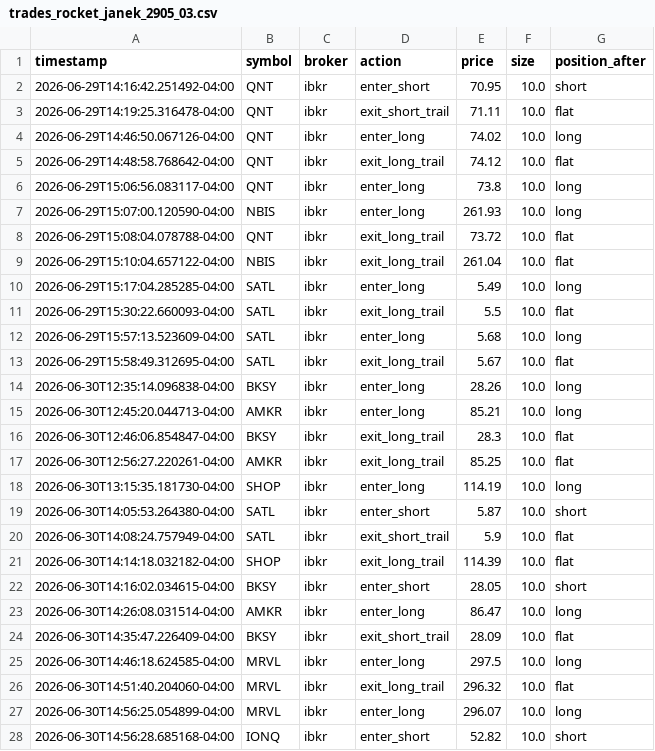
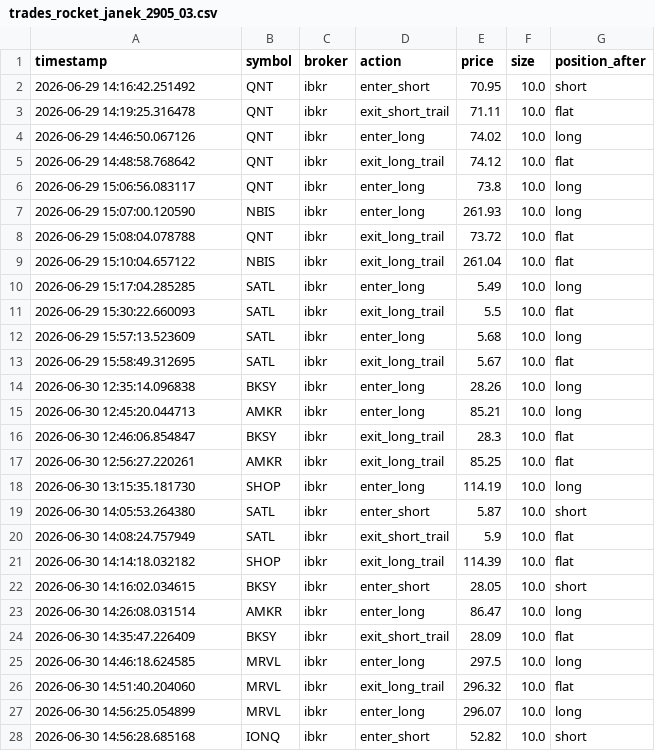
Before and after one commit to artgme/r7trader, a CSV file: logs/trades_rocket_janek_2905_03.csv, drawn as a sheet; only a part is shown; the diff covers the shown part only.

```diff
--- a/logs/trades_rocket_janek_2905_03.csv
+++ b/logs/trades_rocket_janek_2905_03.csv
@@ -1,28 +1,28 @@
 timestamp,symbol,broker,action,price,size,position_after
-2026-06-29T14:16:42.251492-04:00,QNT,ibkr,enter_short,70.95,10.0,short
-2026-06-29T14:19:25.316478-04:00,QNT,ibkr,exit_short_trail,71.11,10.0,flat
-2026-06-29T14:46:50.067126-04:00,QNT,ibkr,enter_long,74.02,10.0,long
-2026-06-29T14:48:58.768642-04:00,QNT,ibkr,exit_long_trail,74.12,10.0,flat
-2026-06-29T15:06:56.083117-04:00,QNT,ibkr,enter_long,73.8,10.0,long
-2026-06-29T15:07:00.120590-04:00,NBIS,ibkr,enter_long,261.93,10.0,long
-2026-06-29T15:08:04.078788-04:00,QNT,ibkr,exit_long_trail,73.72,10.0,flat
-2026-06-29T15:10:04.657122-04:00,NBIS,ibkr,exit_long_trail,261.04,10.0,flat
-2026-06-29T15:17:04.285285-04:00,SATL,ibkr,enter_long,5.49,10.0,long
-2026-06-29T15:30:22.660093-04:00,SATL,ibkr,exit_long_trail,5.5,10.0,flat
-2026-06-29T15:57:13.523609-04:00,SATL,ibkr,enter_long,5.68,10.0,long
-2026-06-29T15:58:49.312695-04:00,SATL,ibkr,exit_long_trail,5.67,10.0,flat
-2026-06-30T12:35:14.096838-04:00,BKSY,ibkr,enter_long,28.26,10.0,long
-2026-06-30T12:45:20.044713-04:00,AMKR,ibkr,enter_long,85.21,10.0,long
-2026-06-30T12:46:06.854847-04:00,BKSY,ibkr,exit_long_trail,28.3,10.0,flat
-2026-06-30T12:56:27.220261-04:00,AMKR,ibkr,exit_long_trail,85.25,10.0,flat
-2026-06-30T13:15:35.181730-04:00,SHOP,ibkr,enter_long,114.19,10.0,long
-2026-06-30T14:05:53.264380-04:00,SATL,ibkr,enter_short,5.87,10.0,short
-2026-06-30T14:08:24.757949-04:00,SATL,ibkr,exit_short_trail,5.9,10.0,flat
-2026-06-30T14:14:18.032182-04:00,SHOP,ibkr,exit_long_trail,114.39,10.0,flat
-2026-06-30T14:16:02.034615-04:00,BKSY,ibkr,enter_short,28.05,10.0,short
-2026-06-30T14:26:08.031514-04:00,AMKR,ibkr,enter_long,86.47,10.0,long
-2026-06-30T14:35:47.226409-04:00,BKSY,ibkr,exit_short_trail,28.09,10.0,flat
-2026-06-30T14:46:18.624585-04:00,MRVL,ibkr,enter_long,297.5,10.0,long
-2026-06-30T14:51:40.204060-04:00,MRVL,ibkr,exit_long_trail,296.32,10.0,flat
-2026-06-30T14:56:25.054899-04:00,MRVL,ibkr,enter_long,296.07,10.0,long
-2026-06-30T14:56:28.685168-04:00,IONQ,ibkr,enter_short,52.82,10.0,short
+2026-06-29 14:16:42.251492,QNT,ibkr,enter_short,70.95,10.0,short
+2026-06-29 14:19:25.316478,QNT,ibkr,exit_short_trail,71.11,10.0,flat
+2026-06-29 14:46:50.067126,QNT,ibkr,enter_long,74.02,10.0,long
+2026-06-29 14:48:58.768642,QNT,ibkr,exit_long_trail,74.12,10.0,flat
+2026-06-29 15:06:56.083117,QNT,ibkr,enter_long,73.8,10.0,long
+2026-06-29 15:07:00.120590,NBIS,ibkr,enter_long,261.93,10.0,long
+2026-06-29 15:08:04.078788,QNT,ibkr,exit_long_trail,73.72,10.0,flat
+2026-06-29 15:10:04.657122,NBIS,ibkr,exit_long_trail,261.04,10.0,flat
+2026-06-29 15:17:04.285285,SATL,ibkr,enter_long,5.49,10.0,long
+2026-06-29 15:30:22.660093,SATL,ibkr,exit_long_trail,5.5,10.0,flat
+2026-06-29 15:57:13.523609,SATL,ibkr,enter_long,5.68,10.0,long
+2026-06-29 15:58:49.312695,SATL,ibkr,exit_long_trail,5.67,10.0,flat
+2026-06-30 12:35:14.096838,BKSY,ibkr,enter_long,28.26,10.0,long
+2026-06-30 12:45:20.044713,AMKR,ibkr,enter_long,85.21,10.0,long
+2026-06-30 12:46:06.854847,BKSY,ibkr,exit_long_trail,28.3,10.0,flat
+2026-06-30 12:56:27.220261,AMKR,ibkr,exit_long_trail,85.25,10.0,flat
+2026-06-30 13:15:35.181730,SHOP,ibkr,enter_long,114.19,10.0,long
+2026-06-30 14:05:53.264380,SATL,ibkr,enter_short,5.87,10.0,short
+2026-06-30 14:08:24.757949,SATL,ibkr,exit_short_trail,5.9,10.0,flat
+2026-06-30 14:14:18.032182,SHOP,ibkr,exit_long_trail,114.39,10.0,flat
+2026-06-30 14:16:02.034615,BKSY,ibkr,enter_short,28.05,10.0,short
+2026-06-30 14:26:08.031514,AMKR,ibkr,enter_long,86.47,10.0,long
+2026-06-30 14:35:47.226409,BKSY,ibkr,exit_short_trail,28.09,10.0,flat
+2026-06-30 14:46:18.624585,MRVL,ibkr,enter_long,297.5,10.0,long
+2026-06-30 14:51:40.204060,MRVL,ibkr,exit_long_trail,296.32,10.0,flat
+2026-06-30 14:56:25.054899,MRVL,ibkr,enter_long,296.07,10.0,long
+2026-06-30 14:56:28.685168,IONQ,ibkr,enter_short,52.82,10.0,short
```
Also changed, not shown: 58 edited cells elsewhere in this file, logs/trades_rocket_janek_0206_01.csv, logs/trades_rocket_janek_0306_01.csv, 9 other files.
